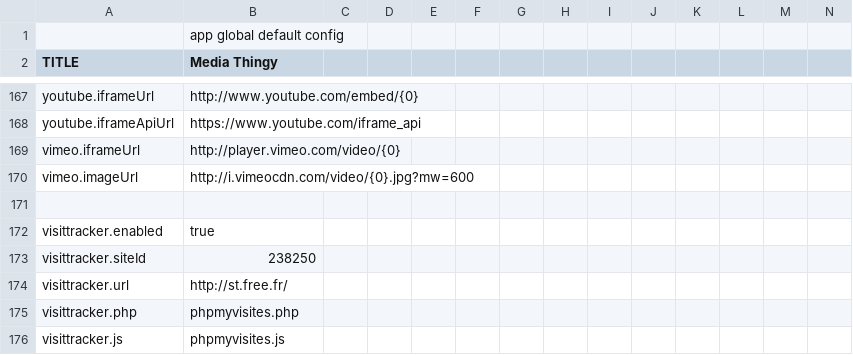
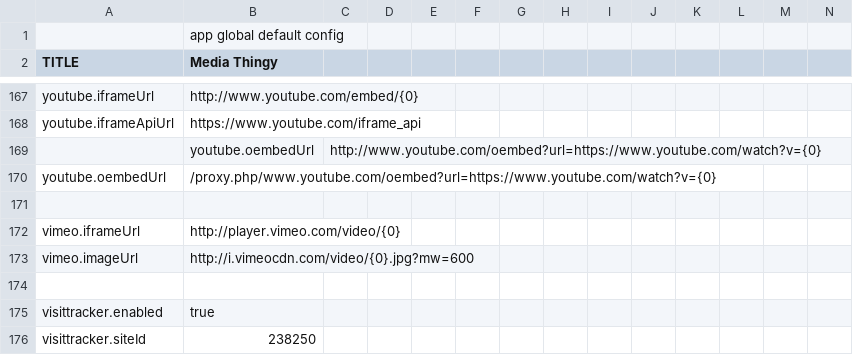
Before and after one commit to araynaud/.mt, a CSV file: config/.config.csv, drawn as a sheet; only a part is shown, gaps mark what is left out; the shorter side is filled out with more unchanged rows; rows hold the shown columns only; the diff names each change by its address in the sheet, - before the commit and + after, or states it on an @@ line.

Commit message:
HTML5 player: youtube integration

```diff
--- a/config/.config.csv
+++ b/config/.config.csv
+row 169:  | youtube.oembedUrl | http://www.youtube.com/oembed?url=https://www.youtube.com/watch?v={0}
+row 170: youtube.oembedUrl | /proxy.php/www.youtube.com/oembed?url=https://www.youtube.com/watch?v={0}
+row 171: (empty)
```
Also changed, not shown: 9 other files.
